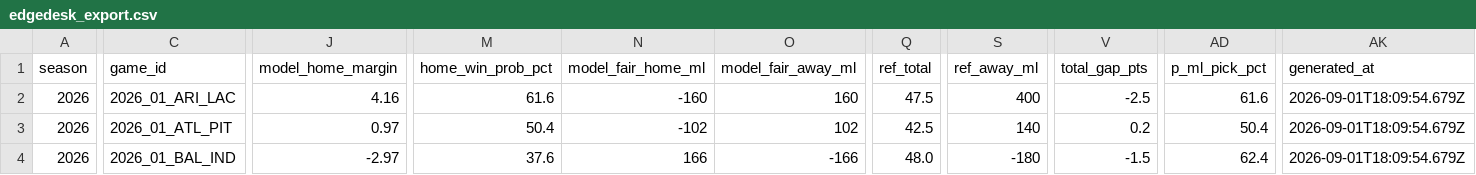
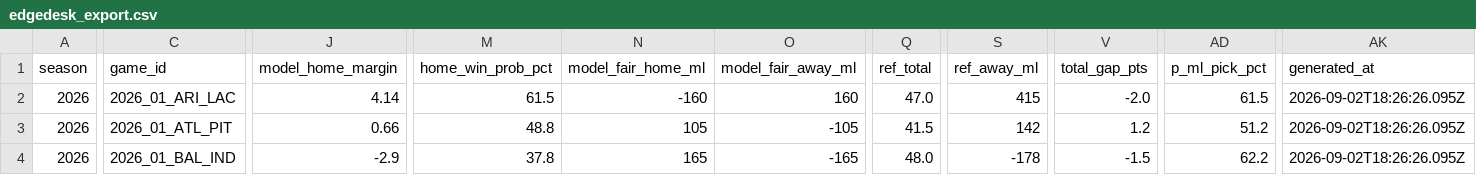
Before and after one commit to azcal/mbm-nfl, a CSV file: logs/edgedesk_export.csv, drawn as a sheet; only a part is shown, gaps mark what is left out; the diff covers the shown part only; the diff names each change by its address in the sheet, - before the commit and + after, or states it on an @@ line.

```diff
--- a/logs/edgedesk_export.csv
+++ b/logs/edgedesk_export.csv
-J2 (model_home_margin): 4.16
+J2 (model_home_margin): 4.14
-M2 (home_win_prob_pct): 61.6
+M2 (home_win_prob_pct): 61.5
-Q2 (ref_total): 47.5
+Q2 (ref_total): 47.0
-S2 (ref_away_ml): 400
+S2 (ref_away_ml): 415
-V2 (total_gap_pts): -2.5
+V2 (total_gap_pts): -2.0
-AD2 (p_ml_pick_pct): 61.6
+AD2 (p_ml_pick_pct): 61.5
-AK2:AK4 (generated_at): 2026-09-01T18:09:54.679Z
+AK2:AK4 (generated_at): 2026-09-02T18:26:26.095Z
-J3 (model_home_margin): 0.97
+J3 (model_home_margin): 0.66
-M3 (home_win_prob_pct): 50.4
+M3 (home_win_prob_pct): 48.8
-N3 (model_fair_home_ml): -102
+N3 (model_fair_home_ml): 105
-O3 (model_fair_away_ml): 102
+O3 (model_fair_away_ml): -105
-Q3 (ref_total): 42.5
+Q3 (ref_total): 41.5
-S3 (ref_away_ml): 140
+S3 (ref_away_ml): 142
-V3 (total_gap_pts): 0.2
+V3 (total_gap_pts): 1.2
-AD3 (p_ml_pick_pct): 50.4
+AD3 (p_ml_pick_pct): 51.2
-J4 (model_home_margin): -2.97
+J4 (model_home_margin): -2.9
-M4 (home_win_prob_pct): 37.6
+M4 (home_win_prob_pct): 37.8
-N4 (model_fair_home_ml): 166
+N4 (model_fair_home_ml): 165
-O4 (model_fair_away_ml): -166
+O4 (model_fair_away_ml): -165
-S4 (ref_away_ml): -180
+S4 (ref_away_ml): -178
-AD4 (p_ml_pick_pct): 62.4
+AD4 (p_ml_pick_pct): 62.2
```
Also changed, not shown: 112 edited cells elsewhere in this file, logs/picks.csv, logs/predictions.csv, 3 other files.
